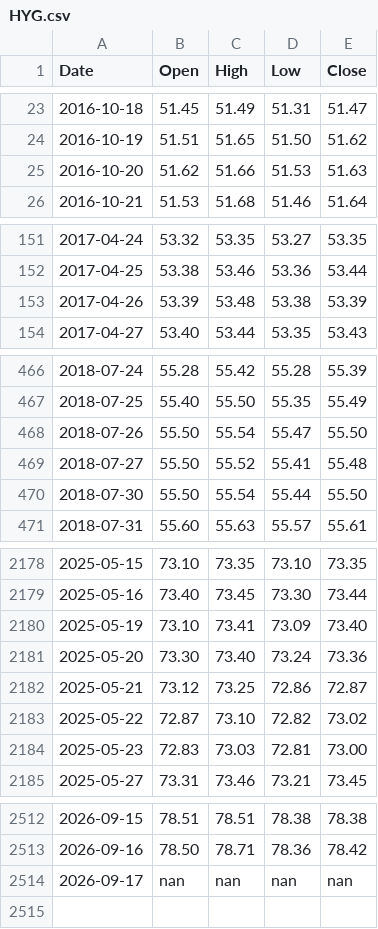
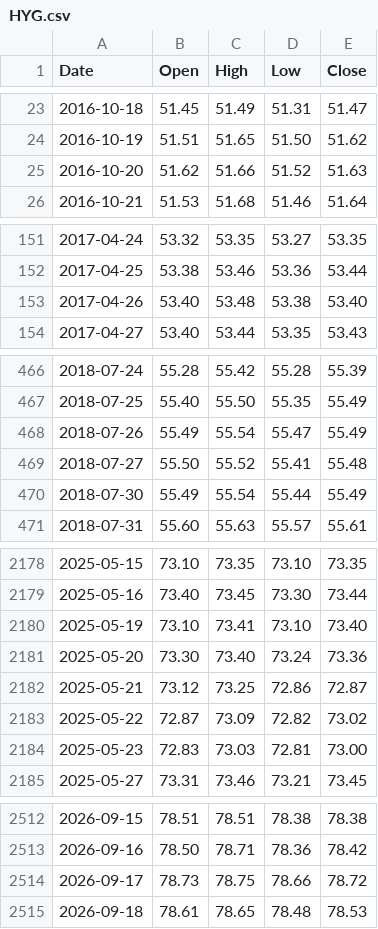
Before and after one commit to learn2lovenlaugh/SPYPredict, a CSV file: data/HYG.csv, drawn as a sheet; only a part is shown, gaps mark what is left out; the diff covers the shown part only.

```diff
--- a/data/HYG.csv
+++ b/data/HYG.csv
@@ -24,3 +24,3 @@ Date,Open,High,Low,Close
 2016-10-19,51.51,51.65,51.50,51.62
-2016-10-20,51.62,51.66,51.53,51.63
+2016-10-20,51.62,51.66,51.52,51.63
 2016-10-21,51.53,51.68,51.46,51.64
@@ -152,3 +152,3 @@ Date,Open,High,Low,Close
 2017-04-25,53.38,53.46,53.36,53.44
-2017-04-26,53.39,53.48,53.38,53.39
+2017-04-26,53.40,53.48,53.38,53.40
 2017-04-27,53.40,53.44,53.35,53.43
@@ -467,5 +467,5 @@ Date,Open,High,Low,Close
 2018-07-25,55.40,55.50,55.35,55.49
-2018-07-26,55.50,55.54,55.47,55.50
+2018-07-26,55.49,55.54,55.47,55.49
 2018-07-27,55.50,55.52,55.41,55.48
-2018-07-30,55.50,55.54,55.44,55.50
+2018-07-30,55.49,55.54,55.44,55.49
 2018-07-31,55.60,55.63,55.57,55.61
@@ -2179,6 +2179,6 @@ Date,Open,High,Low,Close
 2025-05-16,73.40,73.45,73.30,73.44
-2025-05-19,73.10,73.41,73.09,73.40
+2025-05-19,73.10,73.41,73.10,73.40
 2025-05-20,73.30,73.40,73.24,73.36
 2025-05-21,73.12,73.25,72.86,72.87
-2025-05-22,72.87,73.10,72.82,73.02
+2025-05-22,72.87,73.09,72.82,73.02
 2025-05-23,72.83,73.03,72.81,73.00
@@ -2513,2 +2513,3 @@ Date,Open,High,Low,Close
 2026-09-16,78.50,78.71,78.36,78.42
-2026-09-17,nan,nan,nan,nan
+2026-09-17,78.73,78.75,78.66,78.72
+2026-09-18,78.61,78.65,78.48,78.53
```
Also changed, not shown: 10 edited cells elsewhere in this file, data/IEF.csv, data/RSP.csv, 6 other files.
